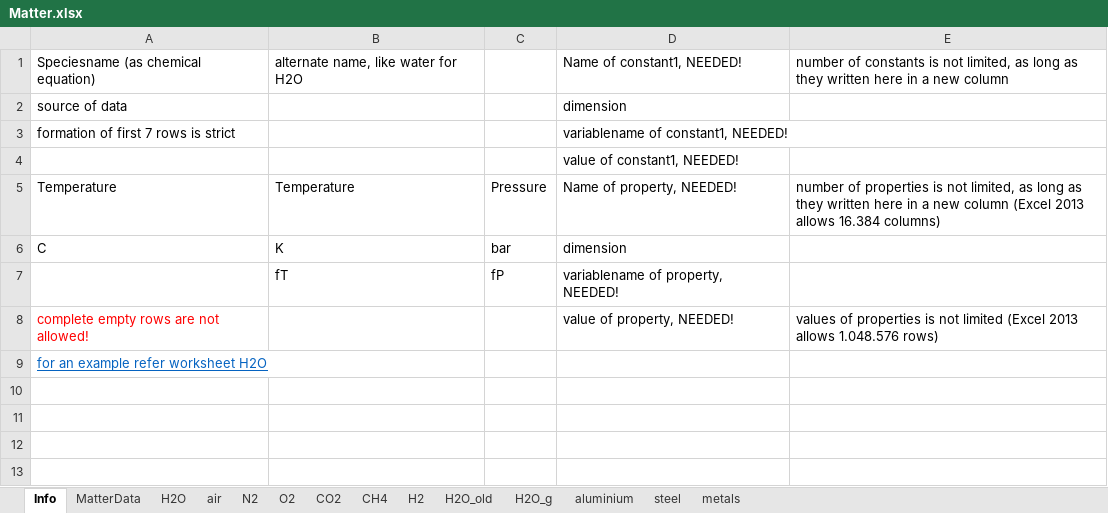
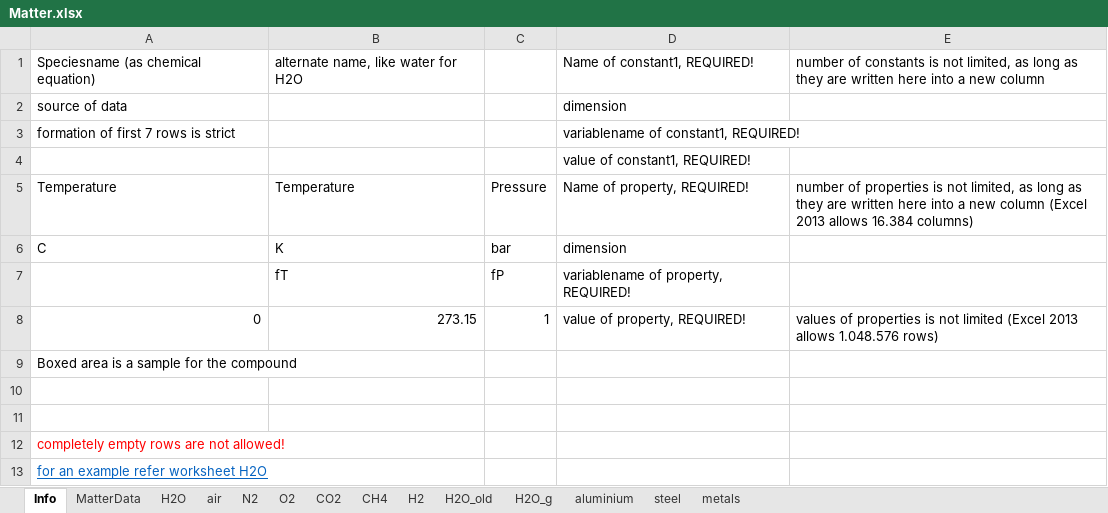
Before and after one commit to V-HAB/V-HAB, an Excel workbook: core/+matter/Matter.xlsx, sheet Info, drawn as a sheet; values as stored, in another font and other column widths than the file's, no borders; addresses are those after the commit; the diff names each change by its address in the sheet, - before the commit and + after, or states it on an @@ line.

```diff
--- a/core/+matter/Matter.xlsx (sheet Info)
+++ b/core/+matter/Matter.xlsx (sheet Info)
-D1: Name of constant1, NEEDED!
+D1: Name of constant1, REQUIRED!
-E1: …as they written here in a new…
+E1: …as they are written here into a new…
-D3: variablename of constant1, NEEDED!
+D3: variablename of constant1, REQUIRED!
-D4: value of constant1, NEEDED!
+D4: value of constant1, REQUIRED!
-D5: Name of property, NEEDED!
+D5: Name of property, REQUIRED!
-E5: …as they written here in a new…
+E5: …as they are written here into a new…
-D7: variablename of property, NEEDED!
+D7: variablename of property, REQUIRED!
+row 8: 0 | 273.15 | 1 | value of property, REQUIRED! | values of properties is not limited (Excel 2013 allows 1.048.576 rows)
+row 9: Boxed area is a sample for the compound
-row 10: complete empty rows are not allowed! |  |  | value of property, NEEDED! | values of properties is not limited (Excel 2013 allows 1.048.576 rows)
+row 10: (empty)
+row 11: (empty)
+row 12: completely empty rows are not allowed!
```
Also changed, not shown: sheet MatterData, 4 other files.
